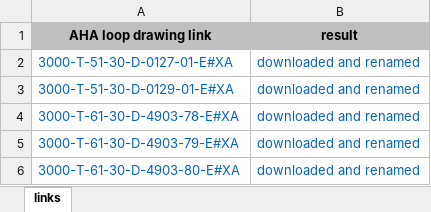
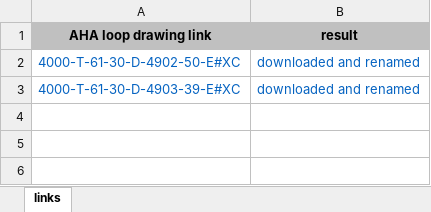
Before and after one commit to said46/AHA_scrapper, an Excel workbook: links.xlsx, sheet links, drawn as a sheet; values as stored, in another font and other column widths than the file's, no borders; conditional formats not drawn; removed rows and columns are numbered as before the commit, all else as after; the diff names each change by its address in the sheet, - before the commit and + after, or states it on an @@ line.

```diff
--- a/links.xlsx (sheet links)
+++ b/links.xlsx (sheet links)
-row 2: 3000-T-51-30-D-0127-01-E#XA | downloaded and renamed
-A2 (AHA loop drawing link): 3000-T-51-30-D-0129-01-E#XA
+A2 (AHA loop drawing link): 4000-T-61-30-D-4902-50-E#XC
-row 4: 3000-T-61-30-D-4903-78-E#XA | downloaded and renamed
-A3 (AHA loop drawing link): 3000-T-61-30-D-4903-79-E#XA
+A3 (AHA loop drawing link): 4000-T-61-30-D-4903-39-E#XC
-row 6: 3000-T-61-30-D-4903-80-E#XA | downloaded and renamed
```
Also changed, not shown: 10 other files.
